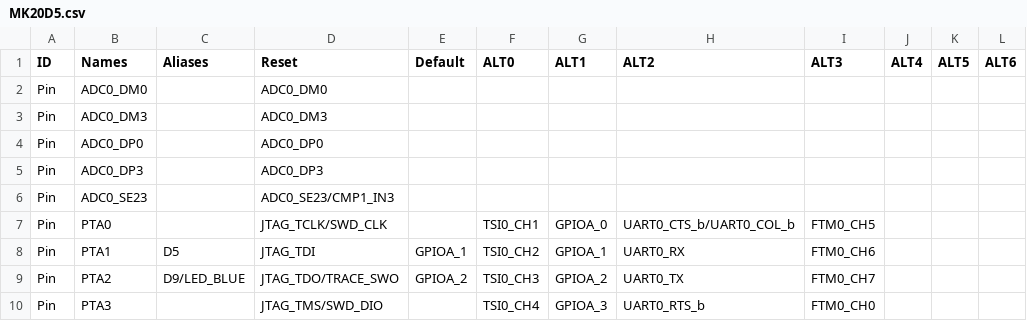
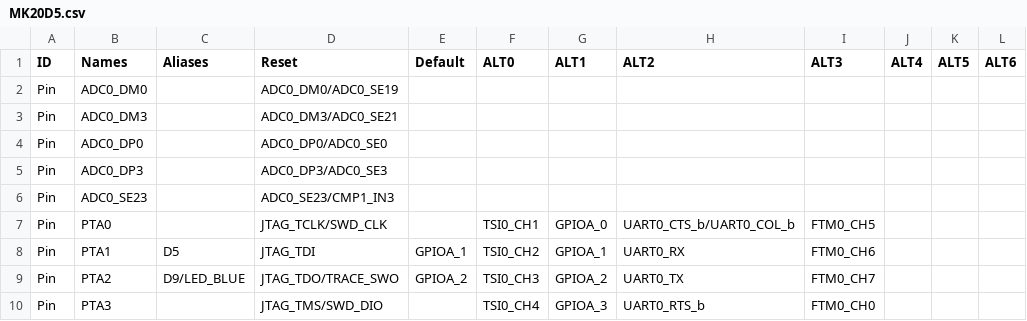
Before and after one commit to podonoghue/usbdm-eclipse-plugins, a CSV file: CreateCppStationeryByPin/MK20D5.csv, drawn as a sheet; only a part is shown; the diff names each change by its address in the sheet, - before the commit and + after, or states it on an @@ line.

```diff
--- a/CreateCppStationeryByPin/MK20D5.csv
+++ b/CreateCppStationeryByPin/MK20D5.csv
-D2 (Reset): ADC0_DM0
+D2 (Reset): ADC0_DM0/ADC0_SE19
-D3 (Reset): ADC0_DM3
+D3 (Reset): ADC0_DM3/ADC0_SE21
-D4 (Reset): ADC0_DP0
+D4 (Reset): ADC0_DP0/ADC0_SE0
-D5 (Reset): ADC0_DP3
+D5 (Reset): ADC0_DP3/ADC0_SE3
```
Also changed, not shown: 58 other files.
